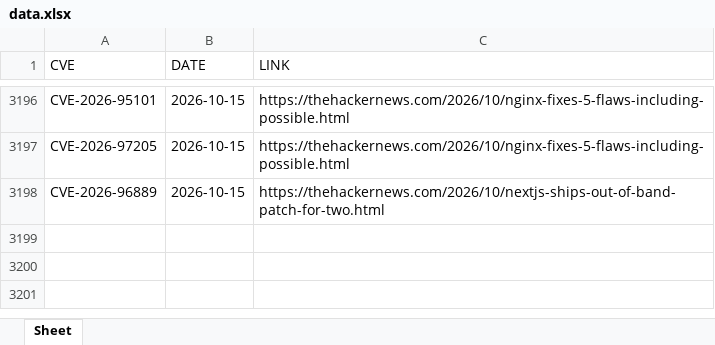
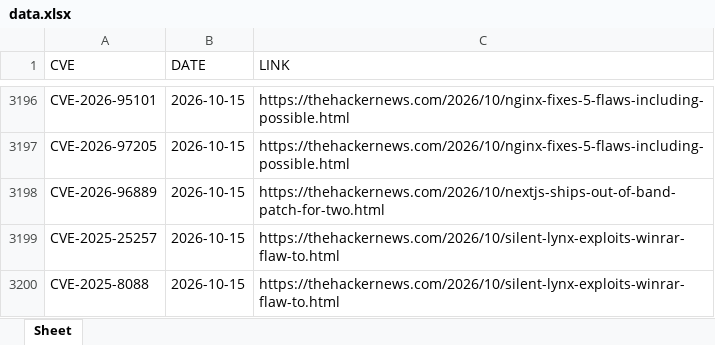
Before and after one commit to thanujbtech-lgtm/hackernews_cve, an Excel workbook: data.xlsx, sheet Sheet, drawn as a sheet; only a part is shown, gaps mark what is left out; values as stored, in another font and other column widths than the file's, no borders; the diff names each change by its address in the sheet, - before the commit and + after, or states it on an @@ line.

```diff
--- a/data.xlsx (sheet Sheet)
+++ b/data.xlsx (sheet Sheet)
+row 3199: CVE-2025-25257 | 2026-10-15 | https://thehackernews.com/2026/10/silent-lynx-exploits-winrar-flaw-to.html
+row 3200: CVE-2025-8088 | 2026-10-15 | https://thehackernews.com/2026/10/silent-lynx-exploits-winrar-flaw-to.html
```
